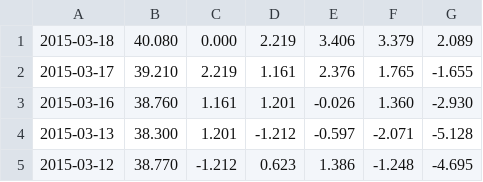
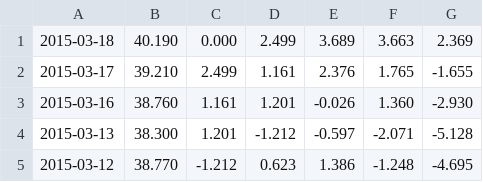
Before and after one commit to danbikle/pd101, a CSV file: noon50/demo_data/EEM4.csv, drawn as a sheet; only a part is shown.

```diff
--- a/noon50/demo_data/EEM4.csv
+++ b/noon50/demo_data/EEM4.csv
@@ -1,3 +1,3 @@
-2015-03-18,40.080,0.000,2.219,3.406,3.379,2.089
-2015-03-17,39.210,2.219,1.161,2.376,1.765,-1.655
+2015-03-18,40.190,0.000,2.499,3.689,3.663,2.369
+2015-03-17,39.210,2.499,1.161,2.376,1.765,-1.655
 2015-03-16,38.760,1.161,1.201,-0.026,1.360,-2.930
```
Also changed, not shown: noon50/demo_data/EEM3.csv, noon50/demo_data/EFA3.csv, 46 other files.
